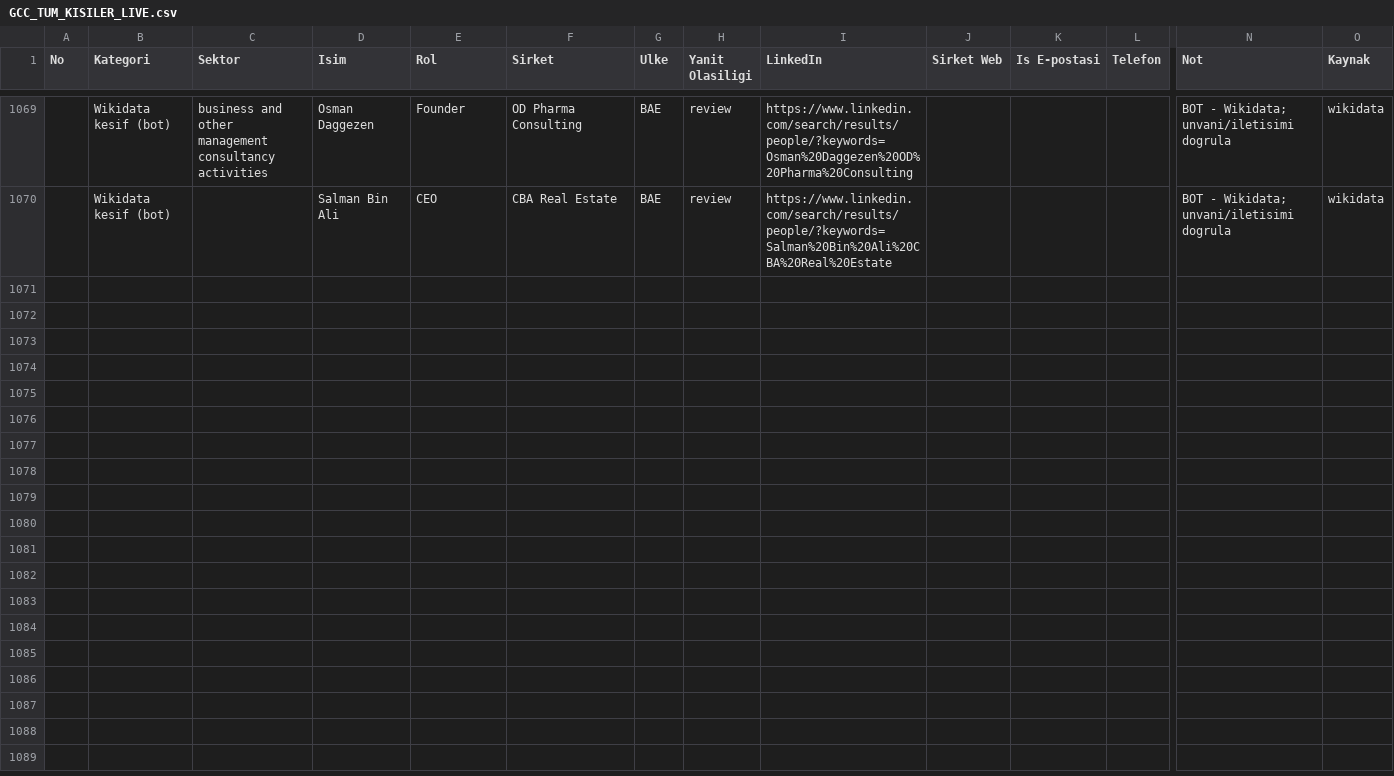
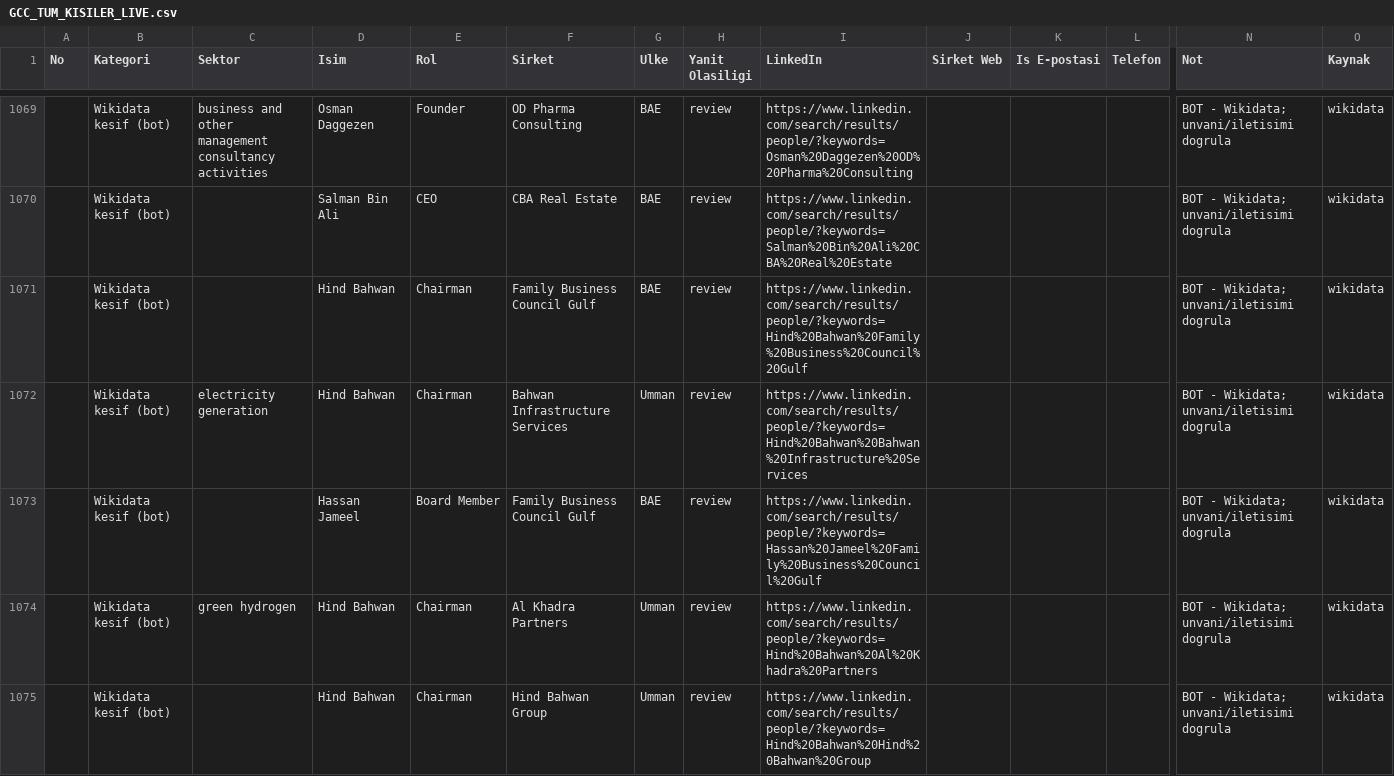
Before and after one commit to eslemsali99-eng/GCC-Lead-Finder-CRM-System, a CSV file: GCC_TUM_KISILER_LIVE.csv, drawn as a sheet; only a part is shown, gaps mark what is left out; rows hold the shown columns only; the diff names each change by its address in the sheet, - before the commit and + after, or states it on an @@ line.

```diff
--- a/GCC_TUM_KISILER_LIVE.csv
+++ b/GCC_TUM_KISILER_LIVE.csv
+row 1071:  | Wikidata kesif (bot) |  | Hind Bahwan | Chairman | Family Business Council Gulf | BAE | review | https://www.linkedin.com/search/results/people/?keywords=Hind%20Bahwan%20Family%20Business%20Council%20Gulf |  |  |  | BOT - Wikidata; unvani/iletisimi dogrula | wikidata
+row 1072:  | Wikidata kesif (bot) | electricity generation | Hind Bahwan | Chairman | Bahwan Infrastructure Services | Umman | review | https://www.linkedin.com/search/results/people/?keywords=Hind%20Bahwan%20Bahwan%20Infrastructure%20Services |  |  |  | BOT - Wikidata; unvani/iletisimi dogrula | wikidata
+row 1073:  | Wikidata kesif (bot) |  | Hassan Jameel | Board Member | Family Business Council Gulf | BAE | review | https://www.linkedin.com/search/results/people/?keywords=Hassan%20Jameel%20Family%20Business%20Council%20Gulf |  |  |  | BOT - Wikidata; unvani/iletisimi dogrula | wikidata
+row 1074:  | Wikidata kesif (bot) | green hydrogen | Hind Bahwan | Chairman | Al Khadra Partners | Umman | review | https://www.linkedin.com/search/results/people/?keywords=Hind%20Bahwan%20Al%20Khadra%20Partners |  |  |  | BOT - Wikidata; unvani/iletisimi dogrula | wikidata
+row 1075:  | Wikidata kesif (bot) |  | Hind Bahwan | Chairman | Hind Bahwan Group | Umman | review | https://www.linkedin.com/search/results/people/?keywords=Hind%20Bahwan%20Hind%20Bahwan%20Group |  |  |  | BOT - Wikidata; unvani/iletisimi dogrula | wikidata
```
Also changed, not shown: 2 other files.
